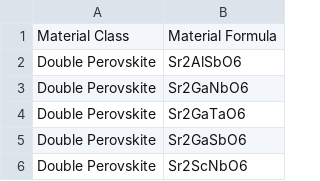
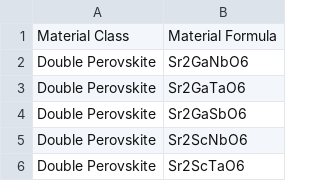
Before and after one commit to ColinBundschu/literature-search, a CSV file: synthesis_recipes_queue.csv, drawn as a sheet; only a part is shown; the shorter side is filled out with more unchanged rows.

```diff
--- a/synthesis_recipes_queue.csv
+++ b/synthesis_recipes_queue.csv
@@ -1,3 +1,2 @@
 Material Class,Material Formula
-Double Perovskite,Sr2AlSbO6
 Double Perovskite,Sr2GaNbO6
```
Also changed, not shown: synthesis_recipes.csv.
